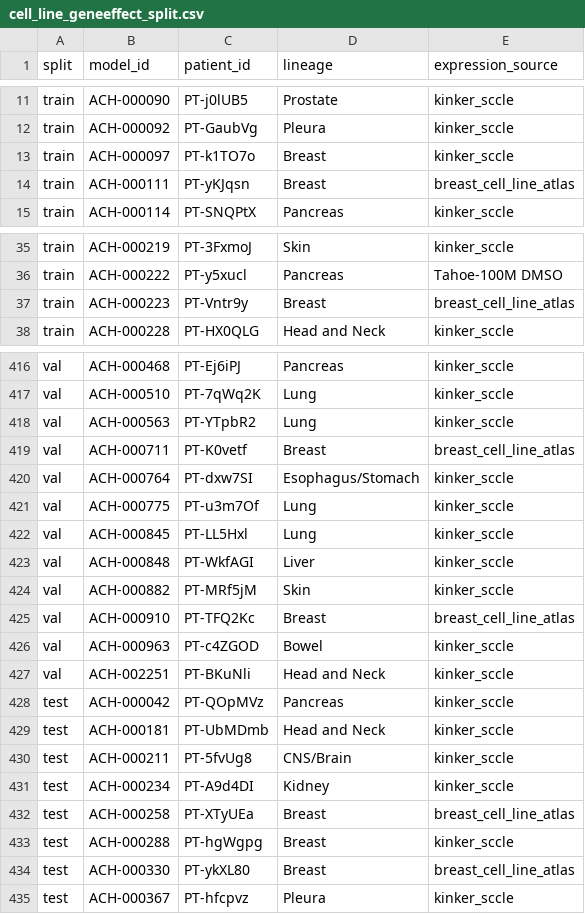
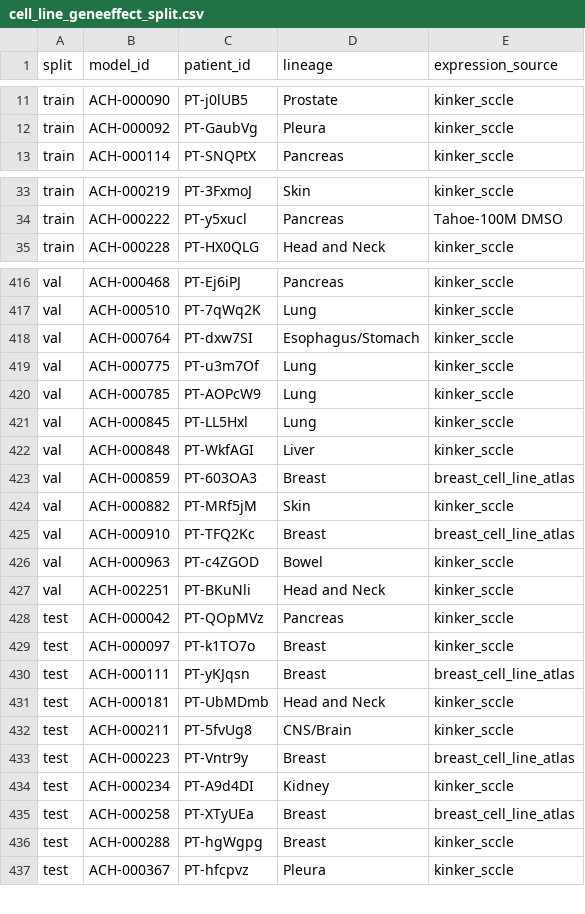
Before and after one commit to ENNCELADUS/gene-perturbation-prediction, a CSV file: configs/benchmarks/cell_line_geneeffect_split.csv, drawn as a sheet; only a part is shown, gaps mark what is left out; the diff covers the shown part only.

```diff
--- a/configs/benchmarks/cell_line_geneeffect_split.csv
+++ b/configs/benchmarks/cell_line_geneeffect_split.csv
@@ -12,4 +12,2 @@ train,ACH-000090,PT-j0lUB5,Prostate,kinker_sccle
 train,ACH-000092,PT-GaubVg,Pleura,kinker_sccle
-train,ACH-000097,PT-k1TO7o,Breast,kinker_sccle
-train,ACH-000111,PT-yKJqsn,Breast,breast_cell_line_atlas
 train,ACH-000114,PT-SNQPtX,Pancreas,kinker_sccle
@@ -36,3 +34,2 @@ train,ACH-000219,PT-3FxmoJ,Skin,kinker_sccle
 train,ACH-000222,PT-y5xucl,Pancreas,Tahoe-100M DMSO
-train,ACH-000223,PT-Vntr9y,Breast,breast_cell_line_atlas
 train,ACH-000228,PT-HX0QLG,Head and Neck,kinker_sccle
@@ -417,8 +417,8 @@ val,ACH-000468,PT-Ej6iPJ,Pancreas,kinker_sccle
 val,ACH-000510,PT-7qWq2K,Lung,kinker_sccle
-val,ACH-000563,PT-YTpbR2,Lung,kinker_sccle
-val,ACH-000711,PT-K0vetf,Breast,breast_cell_line_atlas
 val,ACH-000764,PT-dxw7SI,Esophagus/Stomach,kinker_sccle
 val,ACH-000775,PT-u3m7Of,Lung,kinker_sccle
+val,ACH-000785,PT-AOPcW9,Lung,kinker_sccle
 val,ACH-000845,PT-LL5Hxl,Lung,kinker_sccle
 val,ACH-000848,PT-WkfAGI,Liver,kinker_sccle
+val,ACH-000859,PT-603OA3,Breast,breast_cell_line_atlas
 val,ACH-000882,PT-MRf5jM,Skin,kinker_sccle
@@ -428,4 +428,7 @@ val,ACH-002251,PT-BKuNli,Head and Neck,kinker_sccle
 test,ACH-000042,PT-QOpMVz,Pancreas,kinker_sccle
+test,ACH-000097,PT-k1TO7o,Breast,kinker_sccle
+test,ACH-000111,PT-yKJqsn,Breast,breast_cell_line_atlas
 test,ACH-000181,PT-UbMDmb,Head and Neck,kinker_sccle
 test,ACH-000211,PT-5fvUg8,CNS/Brain,kinker_sccle
+test,ACH-000223,PT-Vntr9y,Breast,breast_cell_line_atlas
 test,ACH-000234,PT-A9d4DI,Kidney,kinker_sccle
@@ -433,3 +436,2 @@ test,ACH-000258,PT-XTyUEa,Breast,breast_cell_line_atlas
 test,ACH-000288,PT-hgWgpg,Breast,kinker_sccle
-test,ACH-000330,PT-ykXL80,Breast,breast_cell_line_atlas
 test,ACH-000367,PT-hfcpvz,Pleura,kinker_sccle
```
Also changed, not shown: 5 added rows and 4 removed rows elsewhere in this file, configs/benchmarks/cell_line_geneeffect_226_split.csv, 3 other files.
